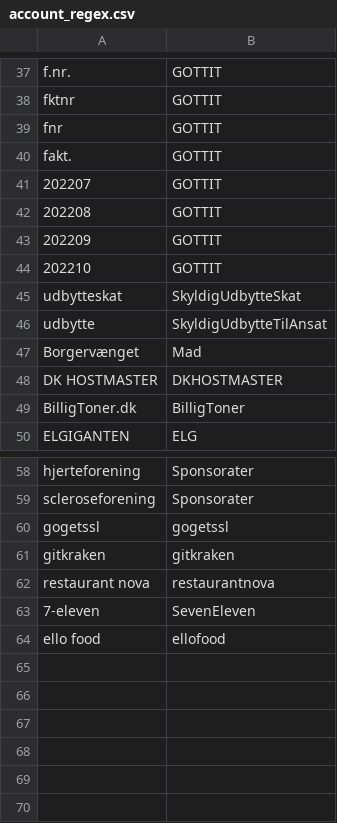
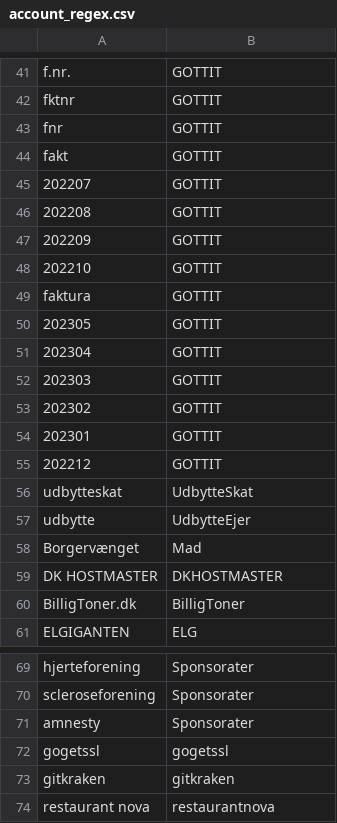
Before and after one commit to haskoe/ledger, a CSV file: firma/stamdata/account_regex.csv, drawn as a sheet; only a part is shown, gaps mark what is left out; the shorter side is filled out with more unchanged rows; the diff covers the shown part only.

```diff
--- a/firma/stamdata/account_regex.csv
+++ b/firma/stamdata/account_regex.csv
@@ -39,3 +43,3 @@ fktnr;GOTTIT
 fnr;GOTTIT
-fakt.;GOTTIT
+fakt;GOTTIT
 202207;GOTTIT
@@ -44,4 +48,11 @@ fakt.;GOTTIT
 202210;GOTTIT
-udbytteskat;SkyldigUdbytteSkat
-udbytte;SkyldigUdbytteTilAnsat
+faktura;GOTTIT
+202305;GOTTIT
+202304;GOTTIT
+202303;GOTTIT
+202302;GOTTIT
+202301;GOTTIT
+202212;GOTTIT
+udbytteskat;UdbytteSkat
+udbytte;UdbytteEjer
 Borgervænget;Mad
@@ -59,2 +70,3 @@ hjerteforening;Sponsorater
 scleroseforening;Sponsorater
+amnesty;Sponsorater
 gogetssl;gogetssl
```
Also changed, not shown: 18 added rows and 1 edited cell elsewhere in this file, firma/stamdata/account.csv, 24 other files.
